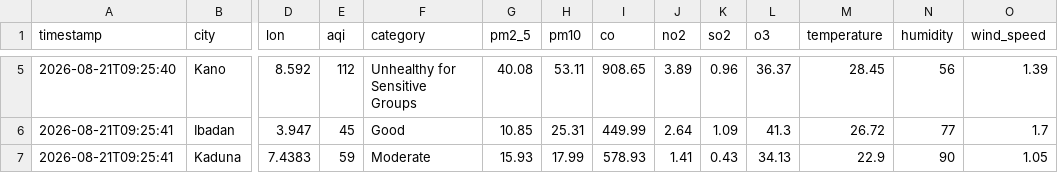
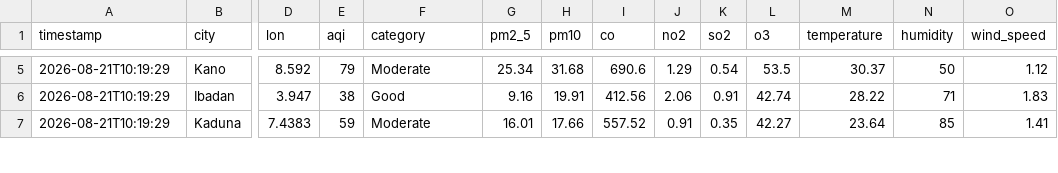
Before and after one commit to extremesam/Air-Quality-Dashboard, a CSV file: data/air_quality.csv, drawn as a sheet; only a part is shown, gaps mark what is left out; the diff covers the shown part only; the diff names each change by its address in the sheet, - before the commit and + after, or states it on an @@ line.

```diff
--- a/data/air_quality.csv
+++ b/data/air_quality.csv
-A5 (timestamp): 2026-08-21T09:25:40
+A5 (timestamp): 2026-08-21T10:19:29
-E5 (aqi): 112
+E5 (aqi): 79
-F5 (category): Unhealthy for Sensitive Groups
+F5 (category): Moderate
-G5 (pm2_5): 40.08
+G5 (pm2_5): 25.34
-H5 (pm10): 53.11
+H5 (pm10): 31.68
-I5 (co): 908.65
+I5 (co): 690.6
-J5 (no2): 3.89
+J5 (no2): 1.29
-K5 (so2): 0.96
+K5 (so2): 0.54
-L5 (o3): 36.37
+L5 (o3): 53.5
-M5 (temperature): 28.45
+M5 (temperature): 30.37
-N5 (humidity): 56
+N5 (humidity): 50
-O5 (wind_speed): 1.39
+O5 (wind_speed): 1.12
-A6:A7 (timestamp): 2026-08-21T09:25:41
+A6:A7 (timestamp): 2026-08-21T10:19:29
-E6 (aqi): 45
+E6 (aqi): 38
-G6 (pm2_5): 10.85
+G6 (pm2_5): 9.16
-H6 (pm10): 25.31
+H6 (pm10): 19.91
-I6 (co): 449.99
+I6 (co): 412.56
-J6 (no2): 2.64
+J6 (no2): 2.06
-K6 (so2): 1.09
+K6 (so2): 0.91
-L6 (o3): 41.3
+L6 (o3): 42.74
-M6 (temperature): 26.72
+M6 (temperature): 28.22
-N6 (humidity): 77
+N6 (humidity): 71
-O6 (wind_speed): 1.7
+O6 (wind_speed): 1.83
-G7 (pm2_5): 15.93
+G7 (pm2_5): 16.01
-H7 (pm10): 17.99
+H7 (pm10): 17.66
-I7 (co): 578.93
+I7 (co): 557.52
-J7 (no2): 1.41
+J7 (no2): 0.91
-K7 (so2): 0.43
+K7 (so2): 0.35
-L7 (o3): 34.13
+L7 (o3): 42.27
-M7 (temperature): 22.9
+M7 (temperature): 23.64
-N7 (humidity): 90
+N7 (humidity): 85
-O7 (wind_speed): 1.05
+O7 (wind_speed): 1.41
```
Also changed, not shown: 43 edited cells elsewhere in this file, data/history.csv, 2 other files.
